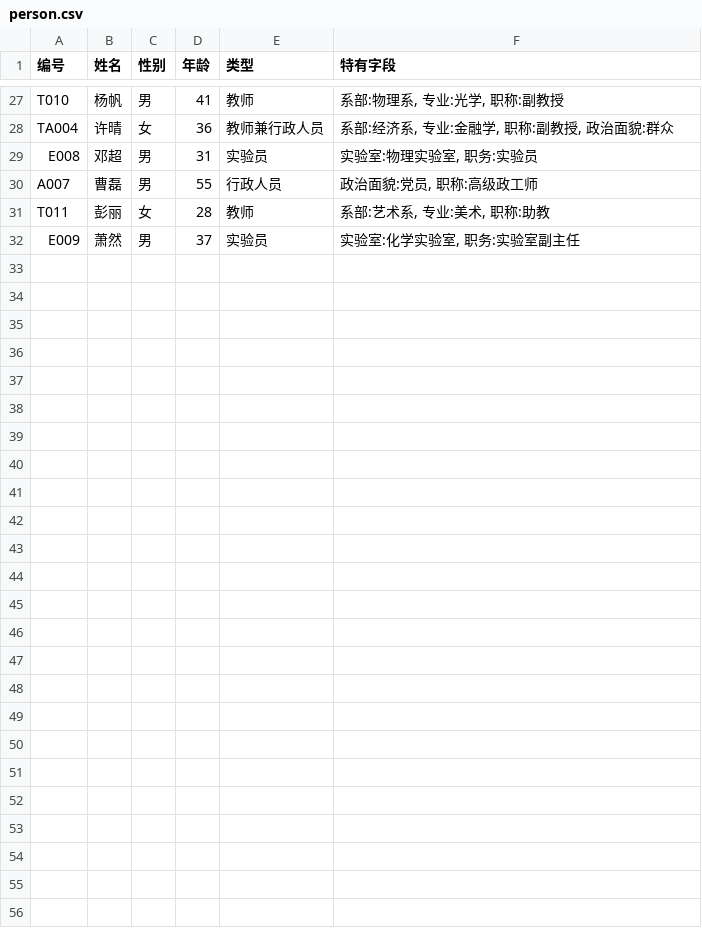
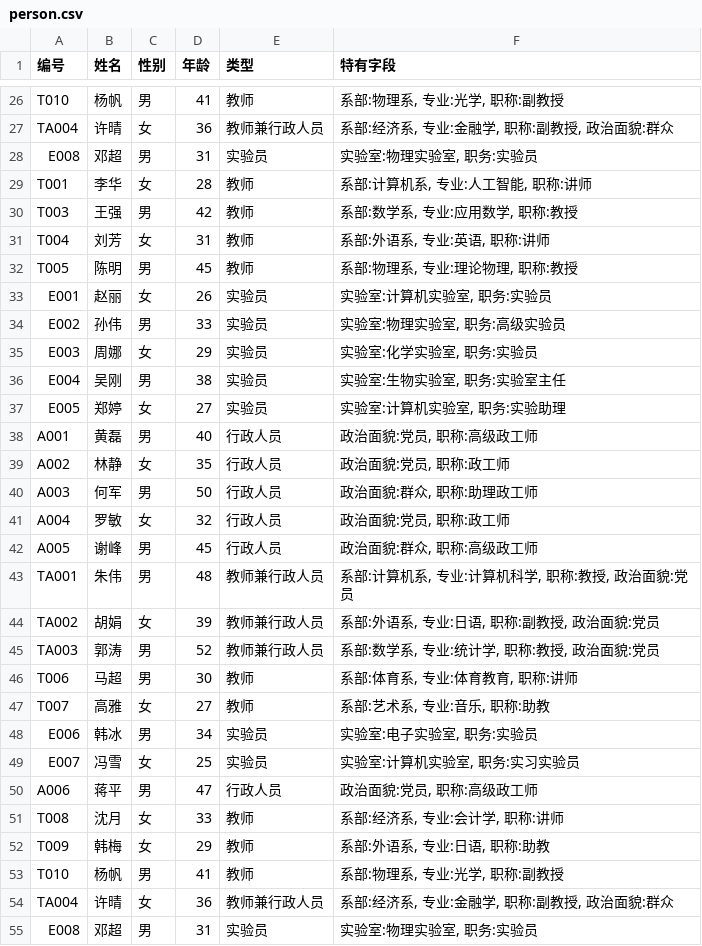
Before and after one commit to jywlq/curriculumDesign-for-Python-OOP, a CSV file: data/person.csv, drawn as a sheet; only a part is shown, gaps mark what is left out; the diff covers the shown part only.

```diff
--- a/data/person.csv
+++ b/data/person.csv
@@ -29,4 +28,28 @@ TA004,许晴,女,36,教师兼行政人员,"系部:经济系, 专业:金融学,
 E008,邓超,男,31,实验员,"实验室:物理实验室, 职务:实验员"
-A007,曹磊,男,55,行政人员,"政治面貌:党员, 职称:高级政工师"
-T011,彭丽,女,28,教师,"系部:艺术系, 专业:美术, 职称:助教"
-E009,萧然,男,37,实验员,"实验室:化学实验室, 职务:实验室副主任"
+T001,李华,女,28,教师,"系部:计算机系, 专业:人工智能, 职称:讲师"
+T003,王强,男,42,教师,"系部:数学系, 专业:应用数学, 职称:教授"
+T004,刘芳,女,31,教师,"系部:外语系, 专业:英语, 职称:讲师"
+T005,陈明,男,45,教师,"系部:物理系, 专业:理论物理, 职称:教授"
+E001,赵丽,女,26,实验员,"实验室:计算机实验室, 职务:实验员"
+E002,孙伟,男,33,实验员,"实验室:物理实验室, 职务:高级实验员"
+E003,周娜,女,29,实验员,"实验室:化学实验室, 职务:实验员"
+E004,吴刚,男,38,实验员,"实验室:生物实验室, 职务:实验室主任"
+E005,郑婷,女,27,实验员,"实验室:计算机实验室, 职务:实验助理"
+A001,黄磊,男,40,行政人员,"政治面貌:党员, 职称:高级政工师"
+A002,林静,女,35,行政人员,"政治面貌:党员, 职称:政工师"
+A003,何军,男,50,行政人员,"政治面貌:群众, 职称:助理政工师"
+A004,罗敏,女,32,行政人员,"政治面貌:党员, 职称:政工师"
+A005,谢峰,男,45,行政人员,"政治面貌:群众, 职称:高级政工师"
+TA001,朱伟,男,48,教师兼行政人员,"系部:计算机系, 专业:计算机科学, 职称:教授, 政治面貌:党员"
+TA002,胡娟,女,39,教师兼行政人员,"系部:外语系, 专业:日语, 职称:副教授, 政治面貌:党员"
+TA003,郭涛,男,52,教师兼行政人员,"系部:数学系, 专业:统计学, 职称:教授, 政治面貌:党员"
+T006,马超,男,30,教师,"系部:体育系, 专业:体育教育, 职称:讲师"
+T007,高雅,女,27,教师,"系部:艺术系, 专业:音乐, 职称:助教"
+E006,韩冰,男,34,实验员,"实验室:电子实验室, 职务:实验员"
+E007,冯雪,女,25,实验员,"实验室:计算机实验室, 职务:实习实验员"
+A006,蒋平,男,47,行政人员,"政治面貌:党员, 职称:高级政工师"
+T008,沈月,女,33,教师,"系部:经济系, 专业:会计学, 职称:讲师"
+T009,韩梅,女,29,教师,"系部:外语系, 专业:日语, 职称:助教"
+T010,杨帆,男,41,教师,"系部:物理系, 专业:光学, 职称:副教授"
+TA004,许晴,女,36,教师兼行政人员,"系部:经济系, 专业:金融学, 职称:副教授, 政治面貌:群众"
+E008,邓超,男,31,实验员,"实验室:物理实验室, 职务:实验员"
```
Also changed, not shown: 1 removed row and 1 edited cell elsewhere in this file, 17 other files.
